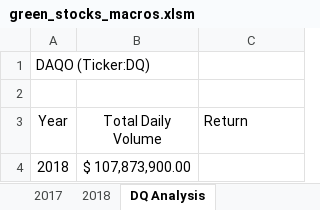
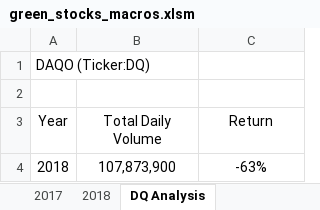
Before and after one commit to Duvey314/stock-analysis, an Excel workbook: green_stocks_macros.xlsm, sheet DQ Analysis, drawn as a sheet; values as stored, in another font and other column widths than the file's, no borders; the diff names each change by its address in the sheet, - before the commit and + after, or states it on an @@ line.

Commit message:
updated with row count functioning

```diff
--- a/green_stocks_macros.xlsm (sheet DQ Analysis)
+++ b/green_stocks_macros.xlsm (sheet DQ Analysis)
-C3 alignment: left
+C3 alignment: center
-B4 (Total Daily Volume): $ 107,873,900.00
+B4 (Total Daily Volume): 107,873,900
-C4 (Return): (empty)
+C4 (Return): -63%
```
